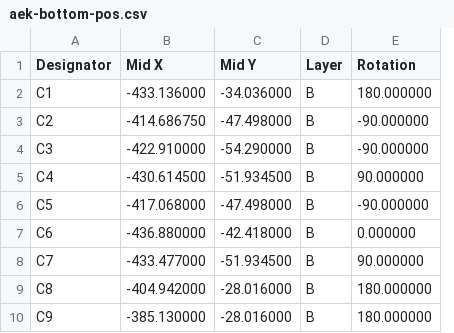
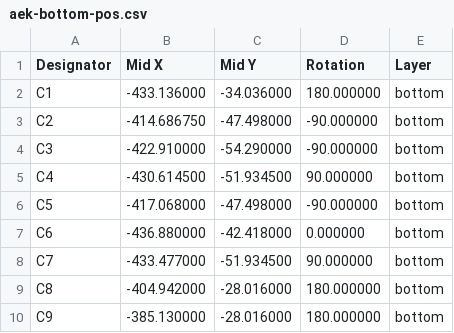
Before and after one commit to djvs/aek, a CSV file: outputs/gerber/aek-bottom-pos.csv, drawn as a sheet; only a part is shown; removed rows and columns are numbered as before the commit, all else as after; the diff names each change by its address in the sheet, - before the commit and + after, or states it on an @@ line.

```diff
--- a/outputs/gerber/aek-bottom-pos.csv
+++ b/outputs/gerber/aek-bottom-pos.csv
-column D (Layer), rows 2-10: all B
+column E (Layer), rows 2-10: all bottom
```
Also changed, not shown: outputs/gerber/bom.csv, outputs/gerber/fix_bom.csv, 4 other files.
